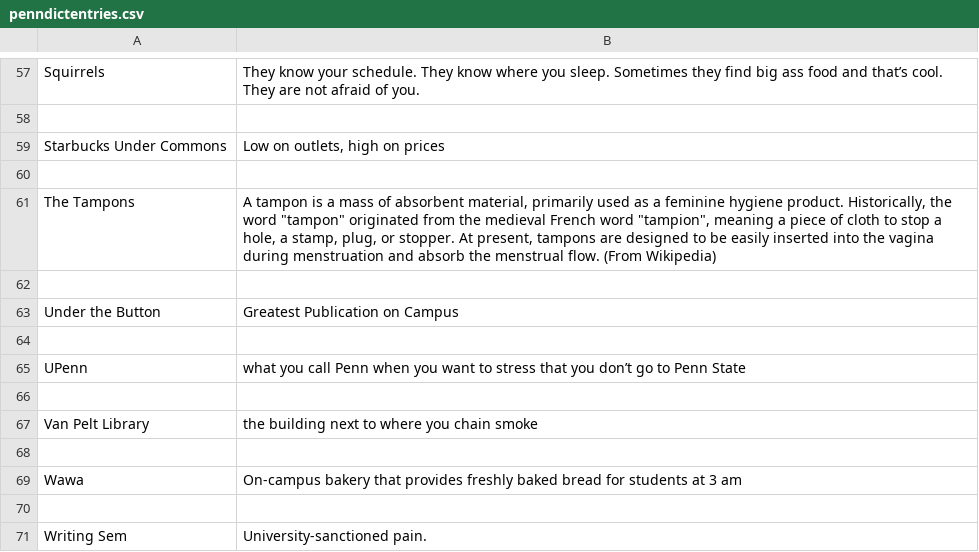
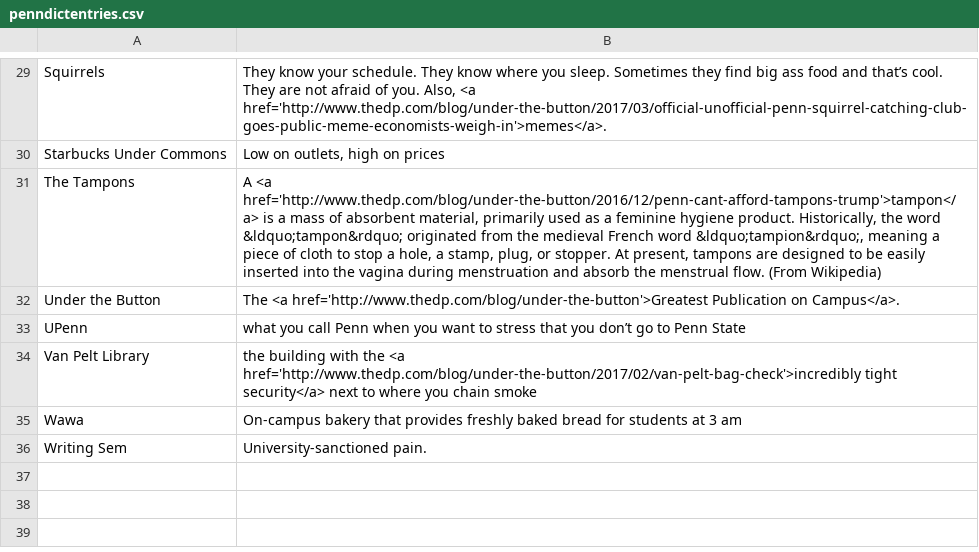
Before and after one commit to dailypenn/projects.thedp.com, a CSV file: 2017/03/penn-dictionary/penndictentries.csv, drawn as a sheet; only a part is shown, gaps mark what is left out; removed rows and columns are numbered as before the commit, all else as after; the diff covers the shown part only; the diff names each change by its address in the sheet, - before the commit and + after, or states it on an @@ line.

```diff
--- a/2017/03/penn-dictionary/penndictentries.csv
+++ b/2017/03/penn-dictionary/penndictentries.csv
-B29: …of you.
+B29: …of you. Also, <a href='http://www.thedp.com/blog/under-the-button/2017/03/official-unofficial-penn-squirrel-catching-club-goes-public-meme-economists-weigh-in'>memes</a>.
-row 58: (empty)
-row 60: (empty)
-B31: A tampon is a mass of absorbent material, primarily used as a feminine hygiene product. Historically, the word "tampon" originated from the medieval French word "tampion", meaning a…
+B31: A <a href='http://www.thedp.com/blog/under-the-button/2016/12/penn-cant-afford-tampons-trump'>tampon</a> is a mass of absorbent material, primarily used as a feminine hygiene product. Historically, the word &ldquo;tampon&rdquo; originated from the medieval French word &ldquo;tampion&rdquo;, meaning a…
-row 62: (empty)
-B32: Greatest Publication on Campus
+B32: The <a href='http://www.thedp.com/blog/under-the-button'>Greatest Publication on Campus</a>.
-row 64: (empty)
-row 66: (empty)
-B34: the building next to…
+B34: the building with the <a href='http://www.thedp.com/blog/under-the-button/2017/02/van-pelt-bag-check'>incredibly tight security</a> next to…
-row 68: (empty)
-row 70: (empty)
```
Also changed, not shown: 28 removed rows and 18 edited cells elsewhere in this file, 1 other file.
